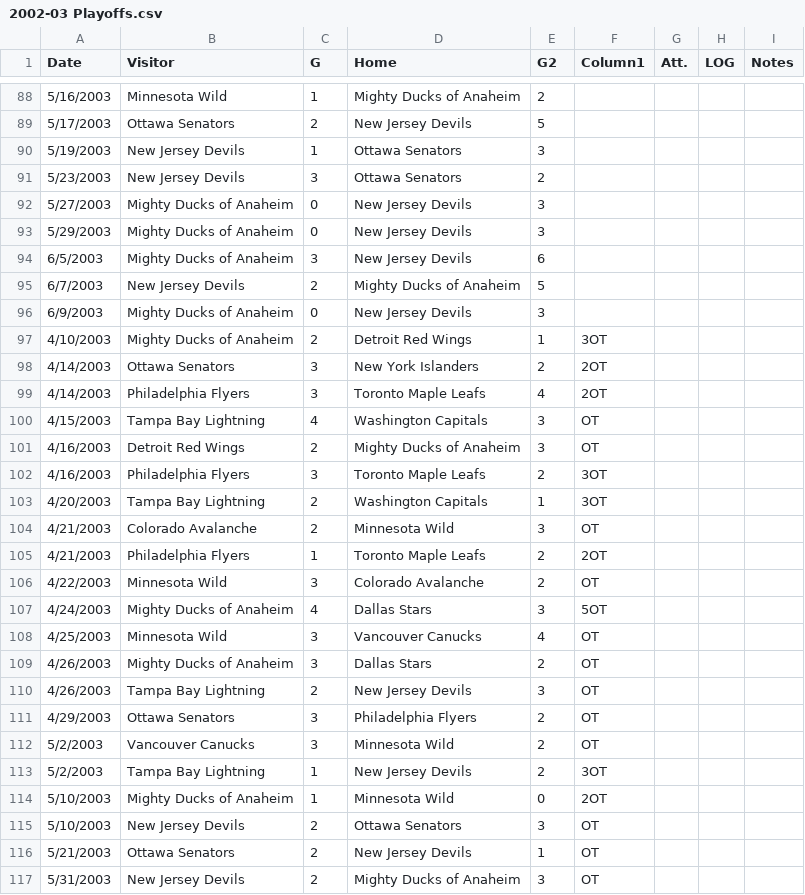
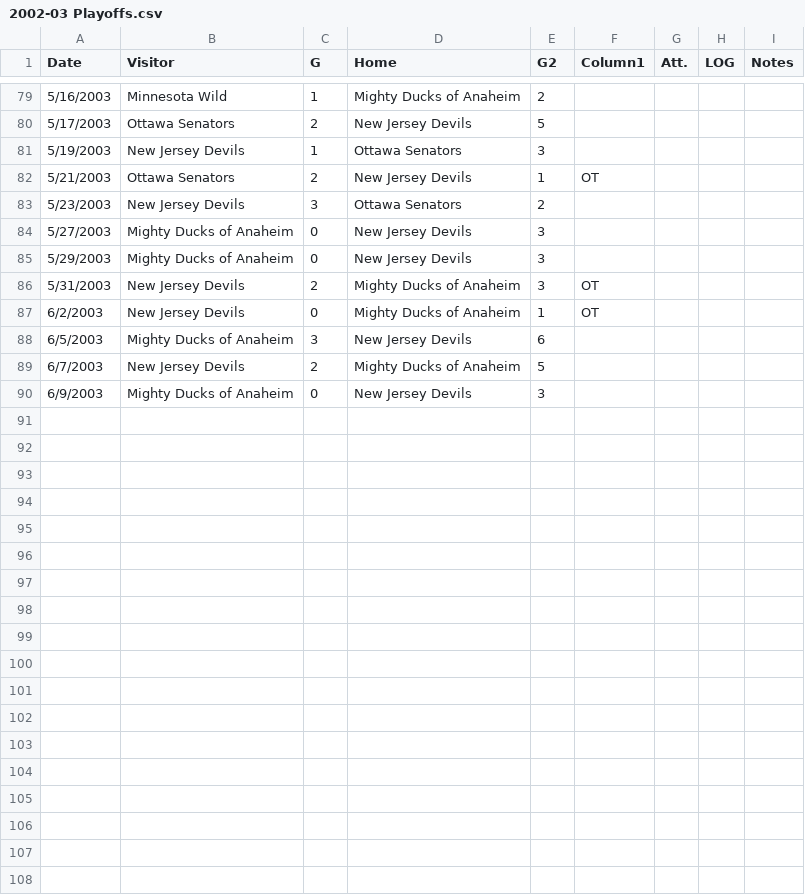
Before and after one commit to bhcooper89/Capstone, a CSV file: NHL Games/2002-03 Playoffs.csv, drawn as a sheet; only a part is shown, gaps mark what is left out; the diff covers the shown part only.

Commit message:
Update 2002-03 Playoffs.csv

```diff
--- a/NHL Games/2002-03 Playoffs.csv
+++ b/NHL Games/2002-03 Playoffs.csv
@@ -90,2 +81,3 @@ Date,Visitor,G,Home,G2,Column1,Att.,LOG,Notes
 5/19/2003,New Jersey Devils,1,Ottawa Senators,3,,,,
+5/21/2003,Ottawa Senators,2,New Jersey Devils,1,OT,,,
 5/23/2003,New Jersey Devils,3,Ottawa Senators,2,,,,
@@ -93,2 +85,4 @@ Date,Visitor,G,Home,G2,Column1,Att.,LOG,Notes
 5/29/2003,Mighty Ducks of Anaheim,0,New Jersey Devils,3,,,,
+5/31/2003,New Jersey Devils,2,Mighty Ducks of Anaheim,3,OT,,,
+6/2/2003,New Jersey Devils,0,Mighty Ducks of Anaheim,1,OT,,,
 6/5/2003,Mighty Ducks of Anaheim,3,New Jersey Devils,6,,,,
@@ -96,22 +90 @@ Date,Visitor,G,Home,G2,Column1,Att.,LOG,Notes
 6/9/2003,Mighty Ducks of Anaheim,0,New Jersey Devils,3,,,,
-4/10/2003,Mighty Ducks of Anaheim,2,Detroit Red Wings,1,3OT,,,
-4/14/2003,Ottawa Senators,3,New York Islanders,2,2OT,,,
-4/14/2003,Philadelphia Flyers,3,Toronto Maple Leafs,4,2OT,,,
-4/15/2003,Tampa Bay Lightning,4,Washington Capitals,3,OT,,,
-4/16/2003,Detroit Red Wings,2,Mighty Ducks of Anaheim,3,OT,,,
-4/16/2003,Philadelphia Flyers,3,Toronto Maple Leafs,2,3OT,,,
-4/20/2003,Tampa Bay Lightning,2,Washington Capitals,1,3OT,,,
-4/21/2003,Colorado Avalanche,2,Minnesota Wild,3,OT,,,
-4/21/2003,Philadelphia Flyers,1,Toronto Maple Leafs,2,2OT,,,
-4/22/2003,Minnesota Wild,3,Colorado Avalanche,2,OT,,,
-4/24/2003,Mighty Ducks of Anaheim,4,Dallas Stars,3,5OT,,,
-4/25/2003,Minnesota Wild,3,Vancouver Canucks,4,OT,,,
-4/26/2003,Mighty Ducks of Anaheim,3,Dallas Stars,2,OT,,,
-4/26/2003,Tampa Bay Lightning,2,New Jersey Devils,3,OT,,,
-4/29/2003,Ottawa Senators,3,Philadelphia Flyers,2,OT,,,
-5/2/2003,Vancouver Canucks,3,Minnesota Wild,2,OT,,,
-5/2/2003,Tampa Bay Lightning,1,New Jersey Devils,2,3OT,,,
-5/10/2003,Mighty Ducks of Anaheim,1,Minnesota Wild,0,2OT,,,
-5/10/2003,New Jersey Devils,2,Ottawa Senators,3,OT,,,
-5/21/2003,Ottawa Senators,2,New Jersey Devils,1,OT,,,
-5/31/2003,New Jersey Devils,2,Mighty Ducks of Anaheim,3,OT,,,
```
Also changed, not shown: 9 removed rows elsewhere in this file.
